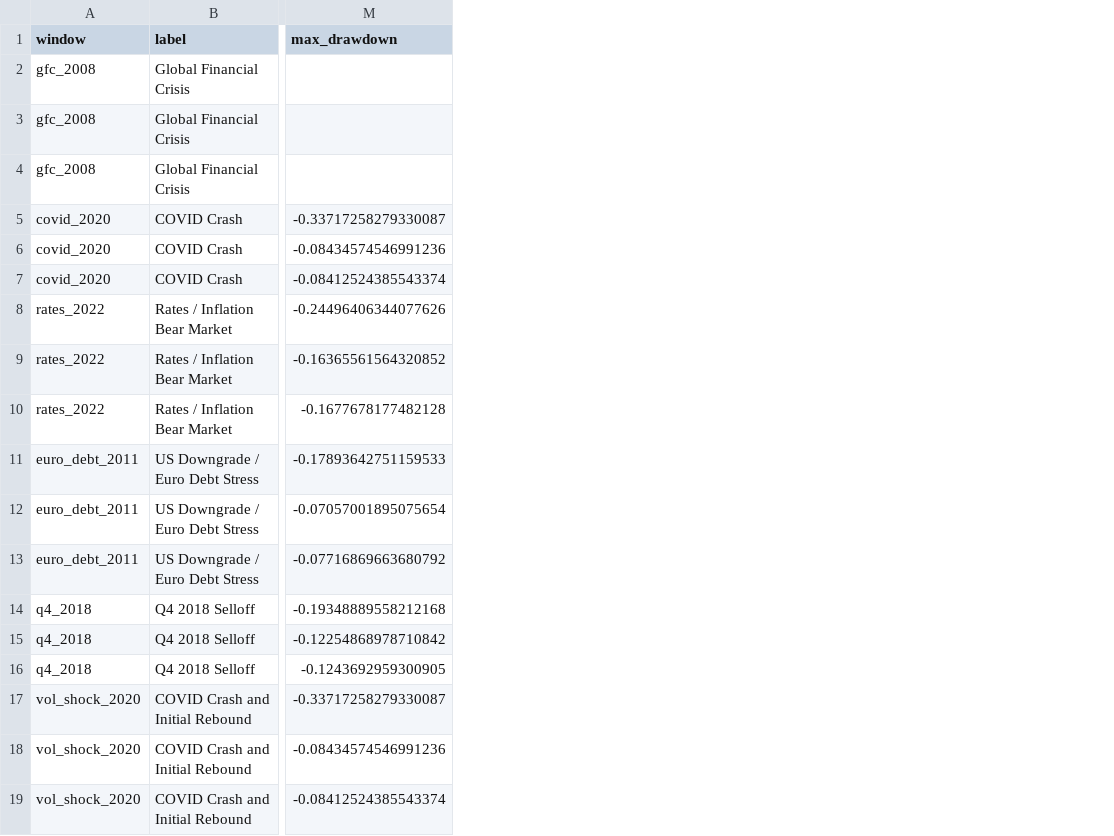
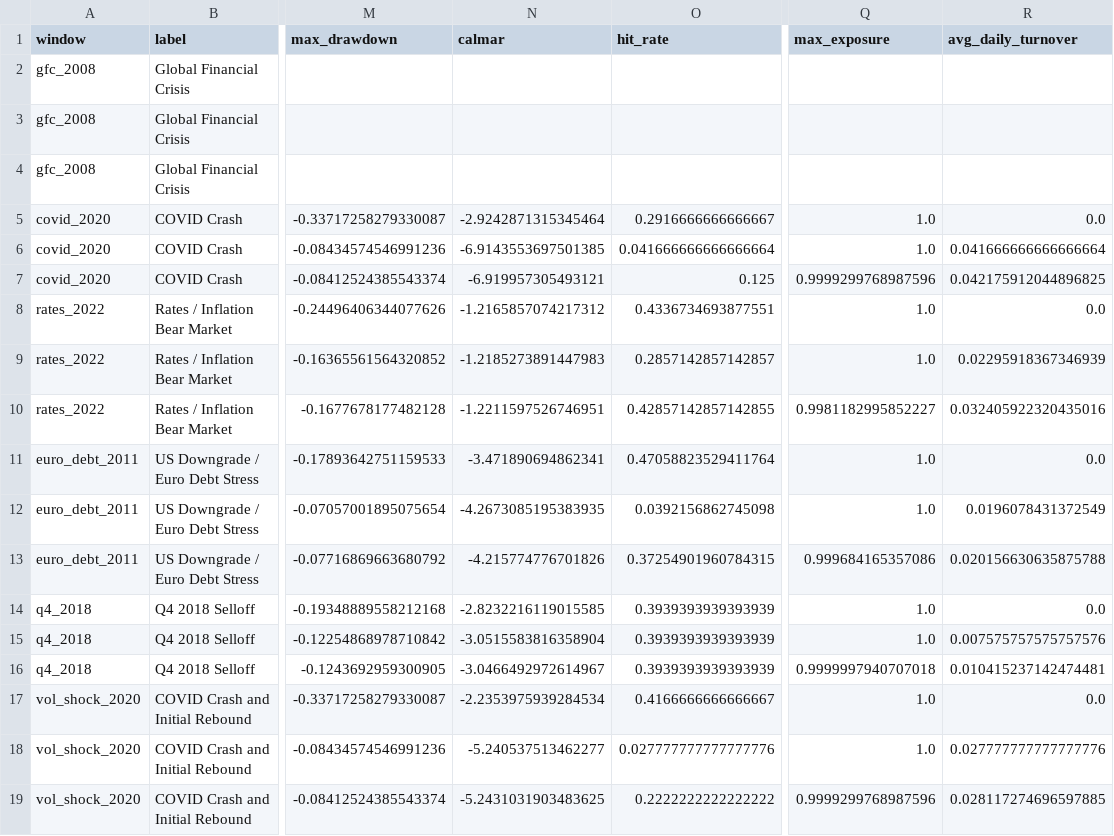
Before and after one commit to simply-mike/unsupervised-regime-decomposition, a CSV file: results/tables/step8_stress_period_performance.csv, drawn as a sheet; only a part is shown, gaps mark what is left out; the diff names each change by its address in the sheet, - before the commit and + after, or states it on an @@ line.

```diff
--- a/results/tables/step8_stress_period_performance.csv
+++ b/results/tables/step8_stress_period_performance.csv
+column N (calmar), rows 5-19: -2.9242871315345464 | -6.9143553697501385 | -6.919957305493121 | -1.2165857074217312 | -1.2185273891447983 | -1.2211597526746951 | -3.471890694862341 | -4.2673085195383935 | -4.215774776701826 | -2.8232216119015585 | -3.0515583816358904 | -3.0466492972614967 | -2.2353975939284534 | -5.240537513462277 | -5.2431031903483625
+column O (hit_rate), rows 5-19: 0.2916666666666667 | 0.041666666666666664 | 0.125 | 0.4336734693877551 | 0.2857142857142857 | 0.42857142857142855 | 0.47058823529411764 | 0.0392156862745098 | 0.37254901960784315 | 0.3939393939393939 | 0.3939393939393939 | 0.3939393939393939 | 0.4166666666666667 | 0.027777777777777776 | 0.2222222222222222
+column Q (max_exposure), rows 5-19: 1.0 | 1.0 | 0.9999299768987596 | 1.0 | 1.0 | 0.9981182995852227 | 1.0 | 1.0 | 0.999684165357086 | 1.0 | 1.0 | 0.9999997940707018 | 1.0 | 1.0 | 0.9999299768987596
+column R (avg_daily_turnover), rows 5-19: 0.0 | 0.041666666666666664 | 0.042175912044896825 | 0.0 | 0.02295918367346939 | 0.032405922320435016 | 0.0 | 0.0196078431372549 | 0.020156630635875788 | 0.0 | 0.007575757575757576 | 0.010415237142474481 | 0.0 | 0.027777777777777776 | 0.028117274696597885
```
Also changed, not shown: 10 other files.
